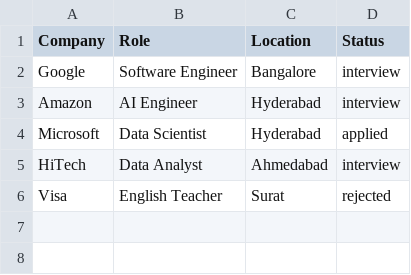
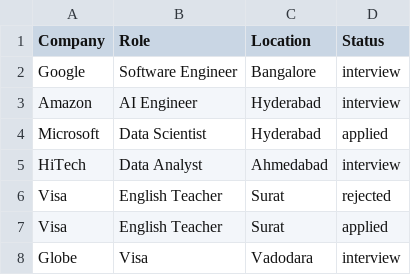
Before and after one commit to Kavyashah067/python-job-track, a CSV file: data/jobs.csv, drawn as a sheet; the diff names each change by its address in the sheet, - before the commit and + after, or states it on an @@ line.

```diff
--- a/data/jobs.csv
+++ b/data/jobs.csv
+row 7: Visa | English Teacher | Surat | applied
+row 8: Globe | Visa | Vadodara | interview
```
Also changed, not shown: 2 other files.
